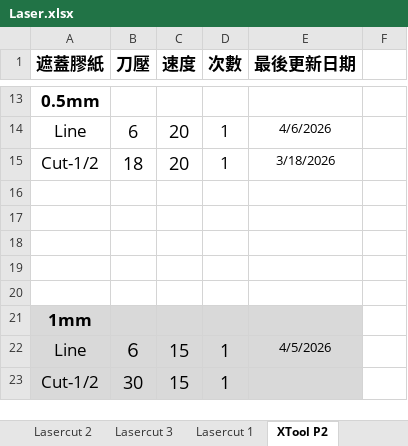
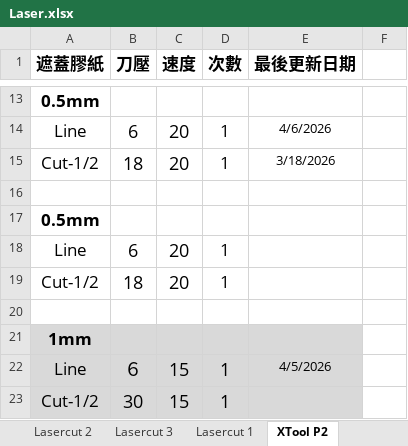
Before and after one commit to zionlasercut/cutdata, an Excel workbook: Laser.xlsx, sheet XTool P2, drawn as a sheet; only a part is shown, gaps mark what is left out; values as stored, in another font and other column widths than the file's, no borders; charts and pictures not drawn; the diff names each change by its address in the sheet, - before the commit and + after, or states it on an @@ line.

Commit message:
Update Laser.xlsx from Google Sheets @ 2026-05-13T12:25:08.684Z

```diff
--- a/Laser.xlsx (sheet XTool P2)
+++ b/Laser.xlsx (sheet XTool P2)
-A17 (遮蓋膠紙): (empty)
+A17 (遮蓋膠紙): 0.5mm
-row 18: (empty)
+row 18: Line | 6 | 20 | 1
-row 19: (empty)
+row 19: Cut-1/2 | 18 | 20 | 1
```
